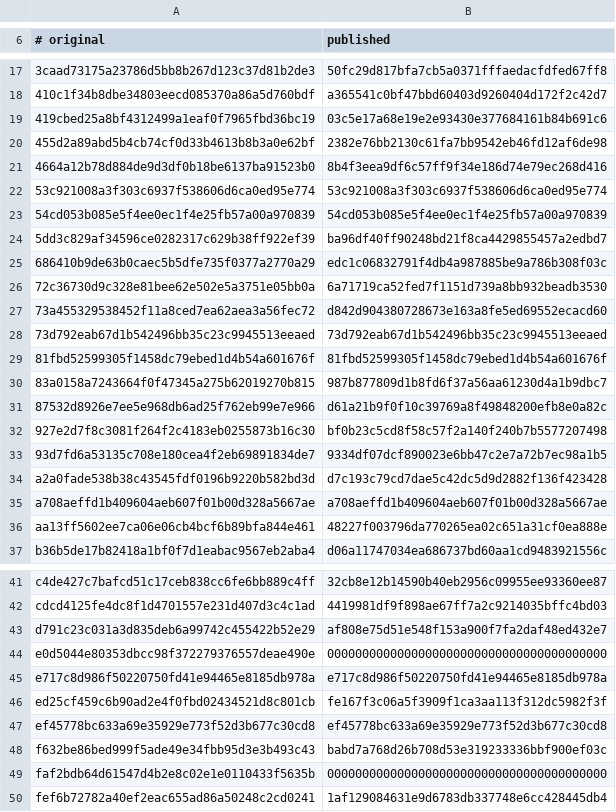
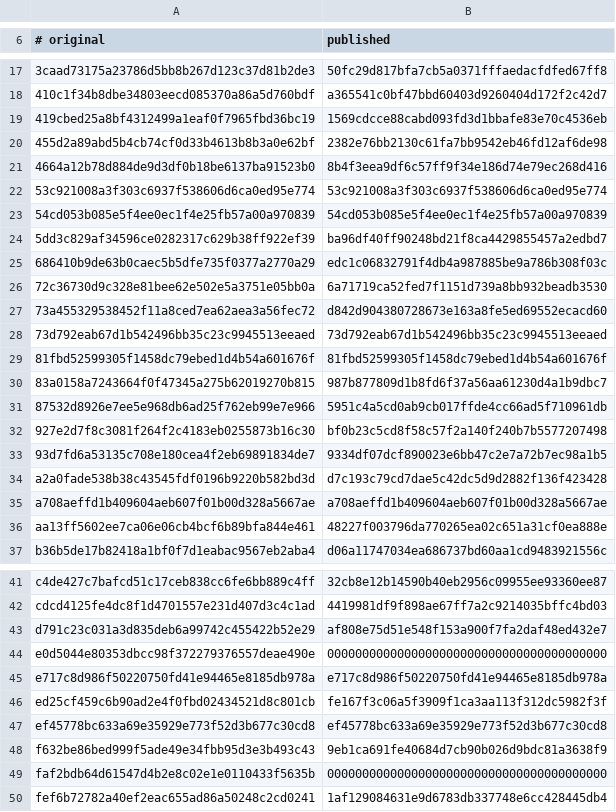
Before and after one commit to Aqta-ai/authority-arena, a TSV file: COMMIT-MAP.tsv, drawn as a sheet; only a part is shown, gaps mark what is left out.

Commit message:
Commit map: three rows follow the published history

```diff
--- a/COMMIT-MAP.tsv
+++ b/COMMIT-MAP.tsv
@@ -18,3 +18,3 @@
 410c1f34b8dbe34803eecd085370a86a5d760bdf	a365541c0bf47bbd60403d9260404d172f2c42d7
-419cbed25a8bf4312499a1eaf0f7965fbd36bc19	03c5e17a68e19e2e93430e377684161b84b691c6
+419cbed25a8bf4312499a1eaf0f7965fbd36bc19	1569cdcce88cabd093fd3d1bbafe83e70c4536eb
 455d2a89abd5b4cb74cf0d33b4613b8b3a0e62bf	2382e76bb2130c61fa7bb9542eb46fd12af6de98
@@ -30,3 +30,3 @@
 83a0158a7243664f0f47345a275b62019270b815	987b877809d1b8fd6f37a56aa61230d4a1b9dbc7
-87532d8926e7ee5e968db6ad25f762eb99e7e966	d61a21b9f0f10c39769a8f49848200efb8e0a82c
+87532d8926e7ee5e968db6ad25f762eb99e7e966	5951c4a5cd0ab9cb017ffde4cc66ad5f710961db
 927e2d7f8c3081f264f2c4183eb0255873b16c30	bf0b23c5cd8f58c57f2a140f240b7b5577207498
@@ -47,3 +47,3 @@ ed25cf459c6b90ad2e4f0fbd02434521d8c801cb	fe167f3c06a5f3909f1ca3aa113f312dc5982f3
 ef45778bc633a69e35929e773f52d3b677c30cd8	ef45778bc633a69e35929e773f52d3b677c30cd8
-f632be86bed999f5ade49e34fbb95d3e3b493c43	babd7a768d26b708d53e319233336bbf900ef03c
+f632be86bed999f5ade49e34fbb95d3e3b493c43	9eb1ca691fe40684d7cb90b026d9bdc81a3638f9
 faf2bdb64d61547d4b2e8c02e1e0110433f5635b	0000000000000000000000000000000000000000
```
